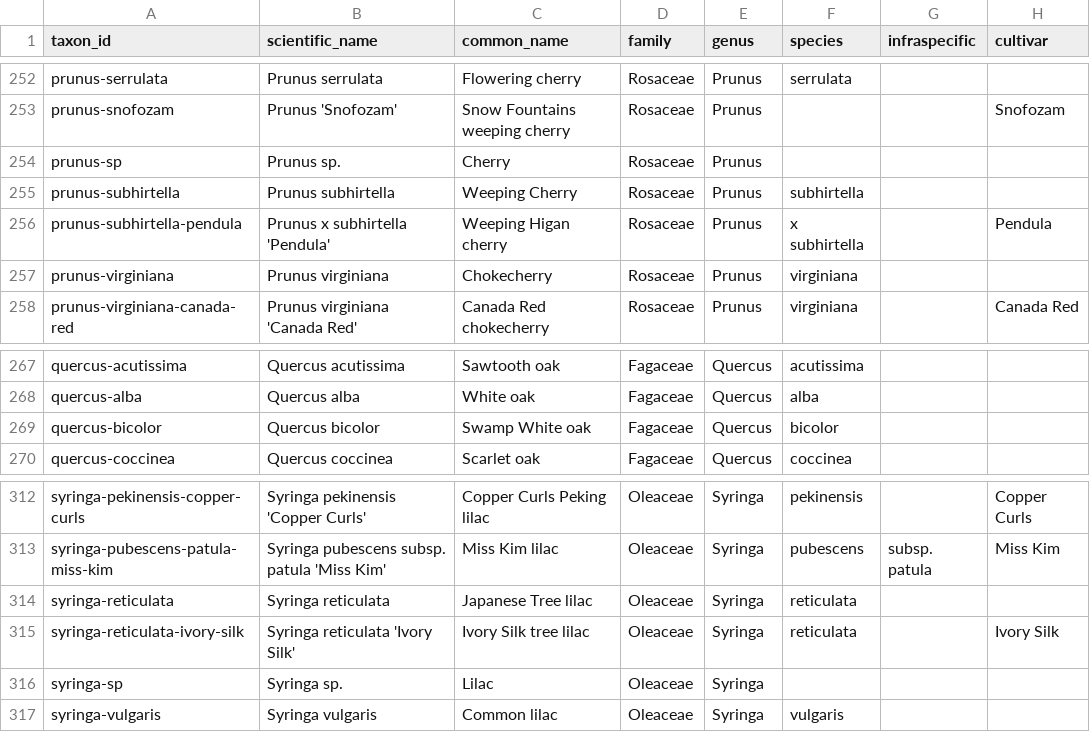
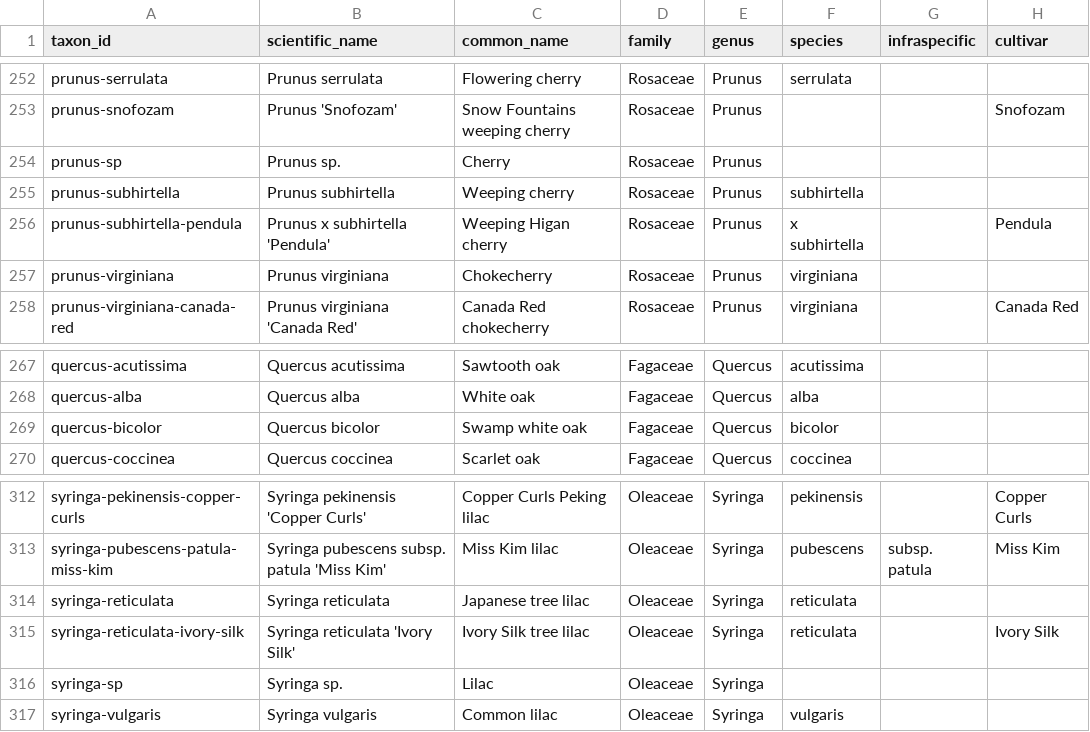
Before and after one commit to durodriguez/Florestas_VT, a CSV file: data/taxa.csv, drawn as a sheet; only a part is shown, gaps mark what is left out; the diff covers the shown part only; the diff names each change by its address in the sheet, - before the commit and + after, or states it on an @@ line.

```diff
--- a/data/taxa.csv
+++ b/data/taxa.csv
-C255 (common_name): Weeping Cherry
+C255 (common_name): Weeping cherry
-C269 (common_name): Swamp White oak
+C269 (common_name): Swamp white oak
-C314 (common_name): Japanese Tree lilac
+C314 (common_name): Japanese tree lilac
```
Also changed, not shown: 5 edited cells elsewhere in this file, data/observations.csv, 6 other files.
